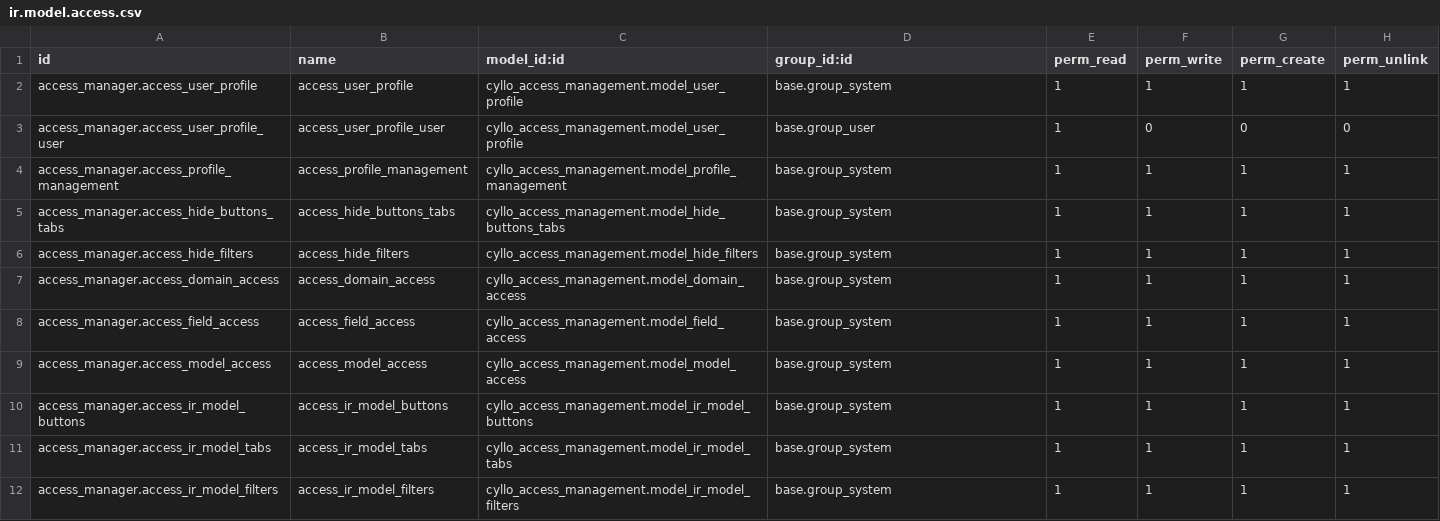
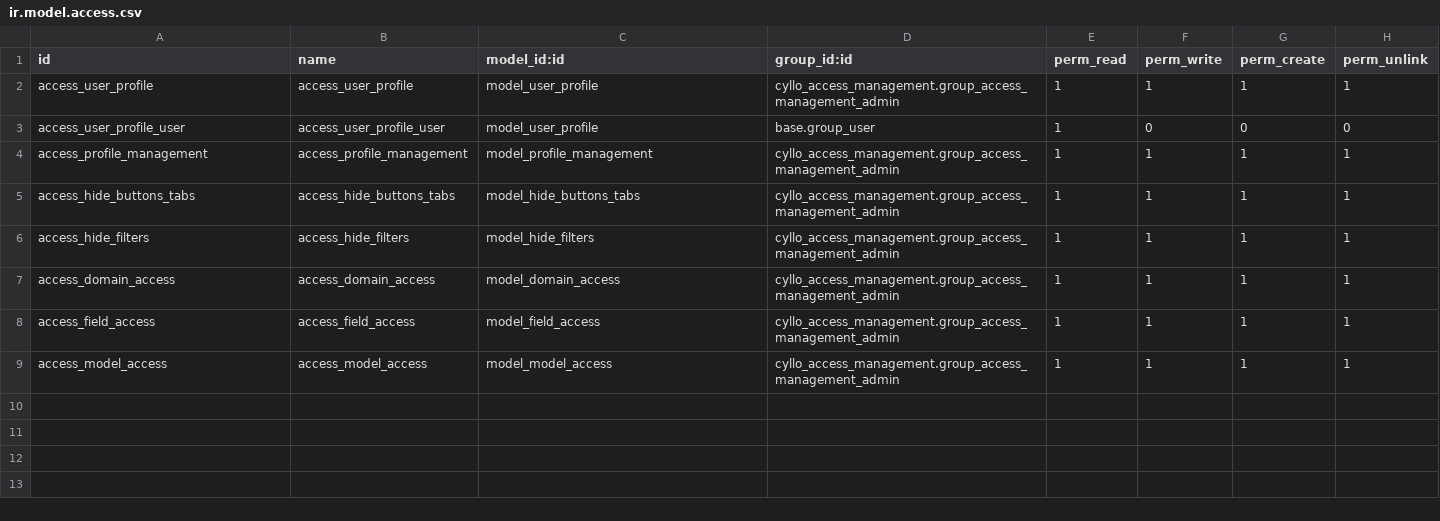
Before and after one commit to mehbincybro/cyllo_studio, a CSV file: cyllo_access_management/security/ir.model.access.csv, drawn as a sheet.

Commit message:
[UPDATED] Created new module for buttons/tabs/filters so that they are available globally. Added sync button for updating UI elements data for new modules.

```diff
--- a/cyllo_access_management/security/ir.model.access.csv
+++ b/cyllo_access_management/security/ir.model.access.csv
@@ -1,12 +1,9 @@
 id,name,model_id:id,group_id:id,perm_read,perm_write,perm_create,perm_unlink
-access_manager.access_user_profile,access_user_profile,cyllo_access_management.model_user_profile,base.group_system,1,1,1,1
-access_manager.access_user_profile_user,access_user_profile_user,cyllo_access_management.model_user_profile,base.group_user,1,0,0,0
-access_manager.access_profile_management,access_profile_management,cyllo_access_management.model_profile_management,base.group_system,1,1,1,1
-access_manager.access_hide_buttons_tabs,access_hide_buttons_tabs,cyllo_access_management.model_hide_buttons_tabs,base.group_system,1,1,1,1
-access_manager.access_hide_filters,access_hide_filters,cyllo_access_management.model_hide_filters,base.group_system,1,1,1,1
-access_manager.access_domain_access,access_domain_access,cyllo_access_management.model_domain_access,base.group_system,1,1,1,1
-access_manager.access_field_access,access_field_access,cyllo_access_management.model_field_access,base.group_system,1,1,1,1
-access_manager.access_model_access,access_model_access,cyllo_access_management.model_model_access,base.group_system,1,1,1,1
-access_manager.access_ir_model_buttons,access_ir_model_buttons,cyllo_access_management.model_ir_model_buttons,base.group_system,1,1,1,1
-access_manager.access_ir_model_tabs,access_ir_model_tabs,cyllo_access_management.model_ir_model_tabs,base.group_system,1,1,1,1
-access_manager.access_ir_model_filters,access_ir_model_filters,cyllo_access_management.model_ir_model_filters,base.group_system,1,1,1,1
+access_user_profile,access_user_profile,model_user_profile,cyllo_access_management.group_access_management_admin,1,1,1,1
+access_user_profile_user,access_user_profile_user,model_user_profile,base.group_user,1,0,0,0
+access_profile_management,access_profile_management,model_profile_management,cyllo_access_management.group_access_management_admin,1,1,1,1
+access_hide_buttons_tabs,access_hide_buttons_tabs,model_hide_buttons_tabs,cyllo_access_management.group_access_management_admin,1,1,1,1
+access_hide_filters,access_hide_filters,model_hide_filters,cyllo_access_management.group_access_management_admin,1,1,1,1
+access_domain_access,access_domain_access,model_domain_access,cyllo_access_management.group_access_management_admin,1,1,1,1
+access_field_access,access_field_access,model_field_access,cyllo_access_management.group_access_management_admin,1,1,1,1
+access_model_access,access_model_access,model_model_access,cyllo_access_management.group_access_management_admin,1,1,1,1
```
Also changed, not shown: 29 other files.
